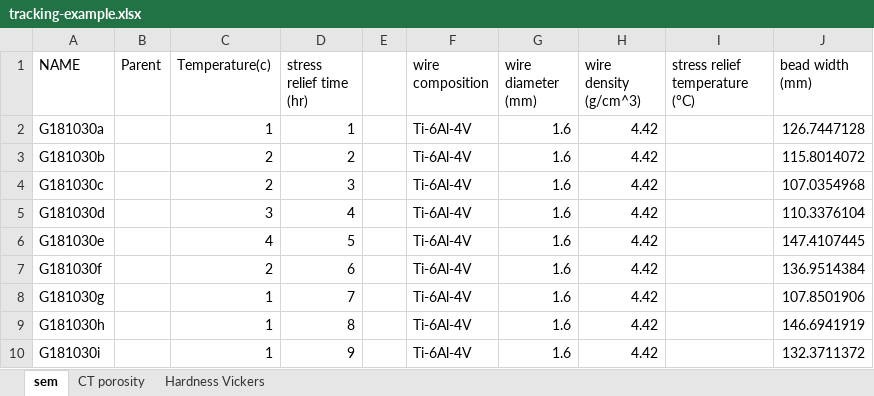
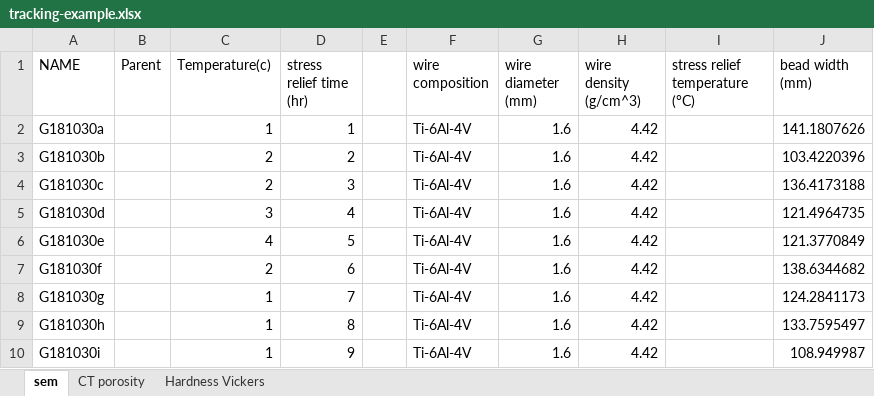
Before and after one commit to materials-commons/mcetl, an Excel workbook: test_data/tracking-example.xlsx, sheet sem, drawn as a sheet; values as stored, in another font and other column widths than the file's, no borders; the diff names each change by its address in the sheet, - before the commit and + after, or states it on an @@ line.

Commit message:
Changes to turn cell values into json

```diff
--- a/test_data/tracking-example.xlsx (sheet sem)
+++ b/test_data/tracking-example.xlsx (sheet sem)
-J2 (bead width (mm)): 126.7447128
+J2 (bead width (mm)): 141.1807626
-J3 (bead width (mm)): 115.8014072
+J3 (bead width (mm)): 103.4220396
-J4 (bead width (mm)): 107.0354968
+J4 (bead width (mm)): 136.4173188
-J5 (bead width (mm)): 110.3376104
+J5 (bead width (mm)): 121.4964735
-J6 (bead width (mm)): 147.4107445
+J6 (bead width (mm)): 121.3770849
-J7 (bead width (mm)): 136.9514384
+J7 (bead width (mm)): 138.6344682
-J8 (bead width (mm)): 107.8501906
+J8 (bead width (mm)): 124.2841173
-J9 (bead width (mm)): 146.6941919
+J9 (bead width (mm)): 133.7595497
-J10 (bead width (mm)): 132.3711372
+J10 (bead width (mm)): 108.949987
```
Also changed, not shown: sheet Hardness Vickers, 6 other files.
